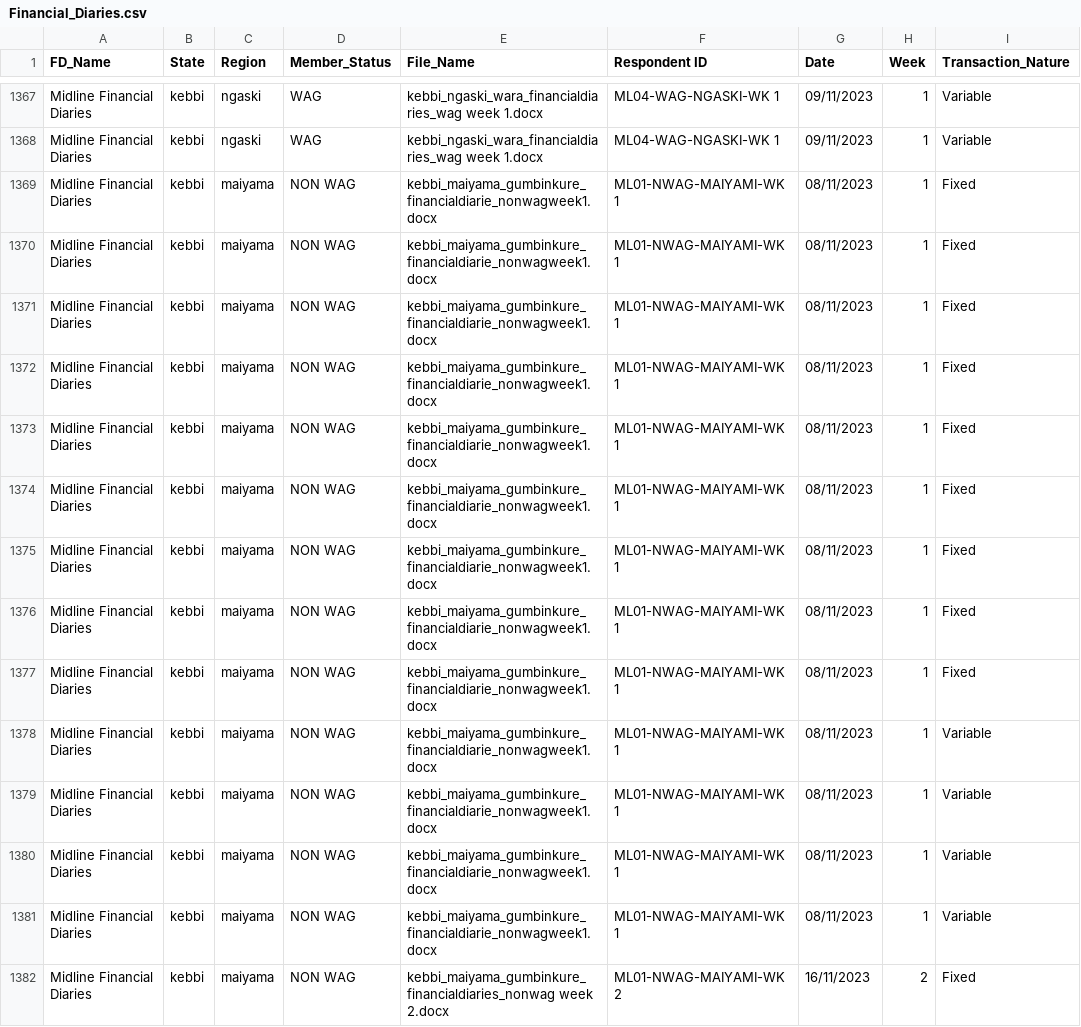
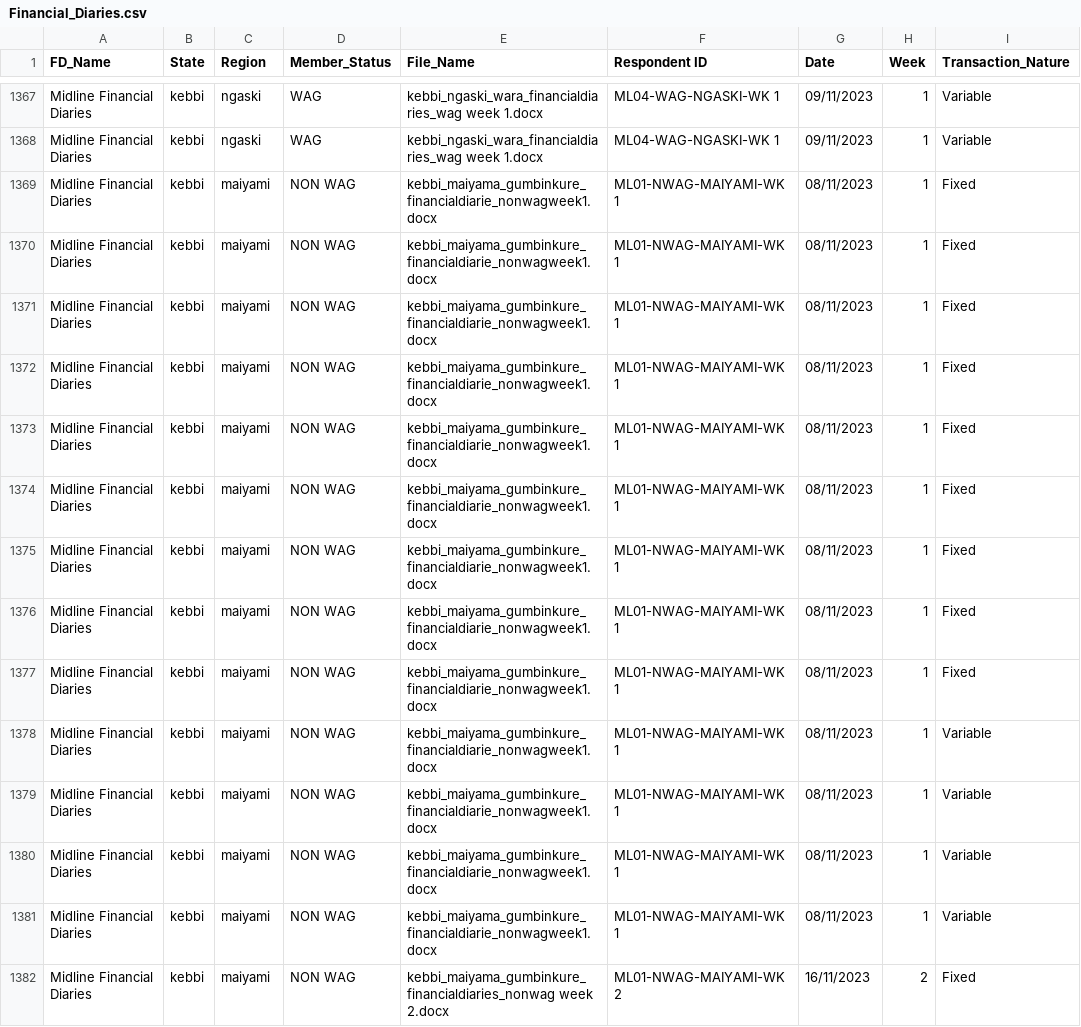
Before and after one commit to jiwoosuh/CapstoneProject_WorldBank, a CSV file: Financial_Diaries.csv, drawn as a sheet; only a part is shown, gaps mark what is left out; the diff covers the shown part only; the diff names each change by its address in the sheet, - before the commit and + after, or states it on an @@ line.

```diff
--- a/Financial_Diaries.csv
+++ b/Financial_Diaries.csv
-C1369:C1382 (Region): maiyama
+C1369:C1382 (Region): maiyami
```
Also changed, not shown: 142 edited cells elsewhere in this file, 1 other file.
